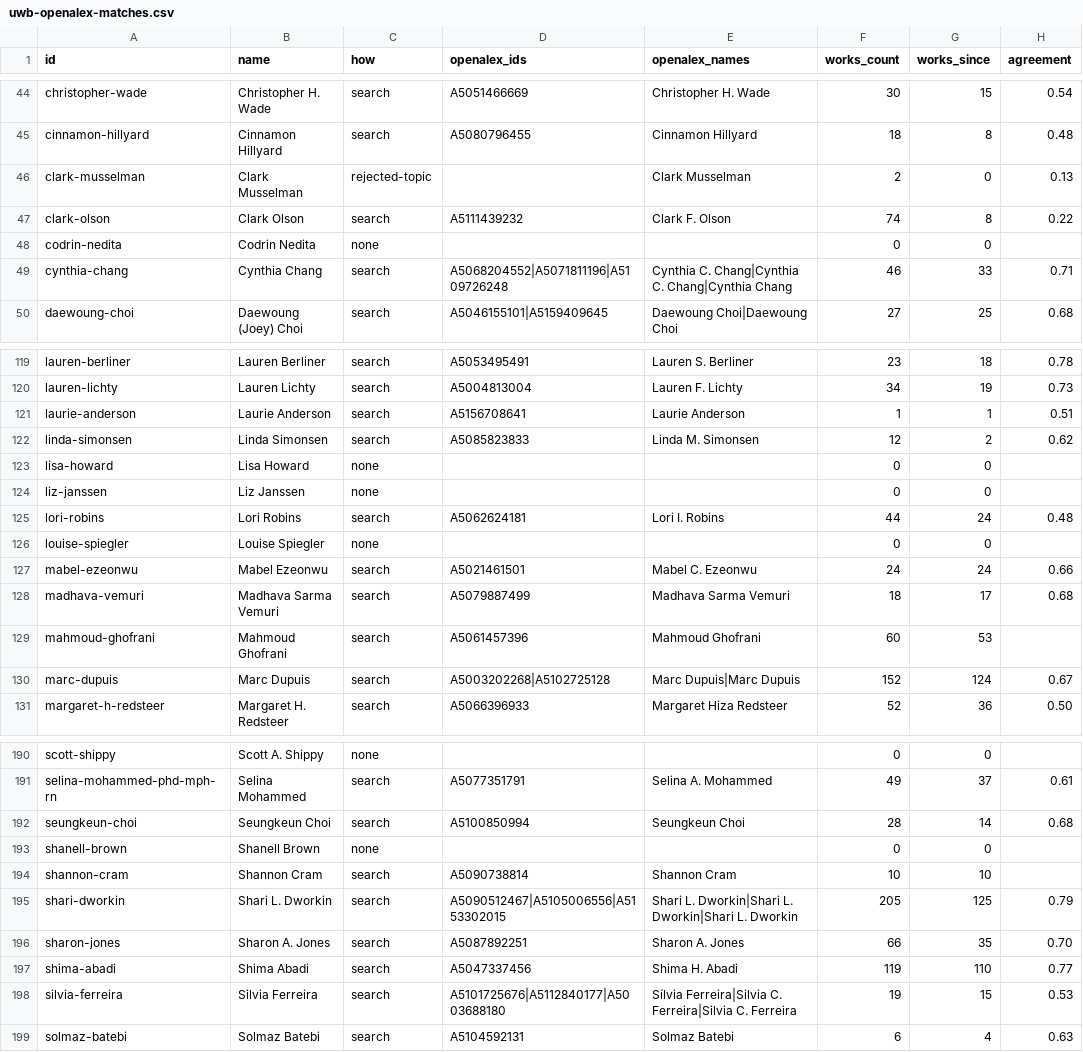
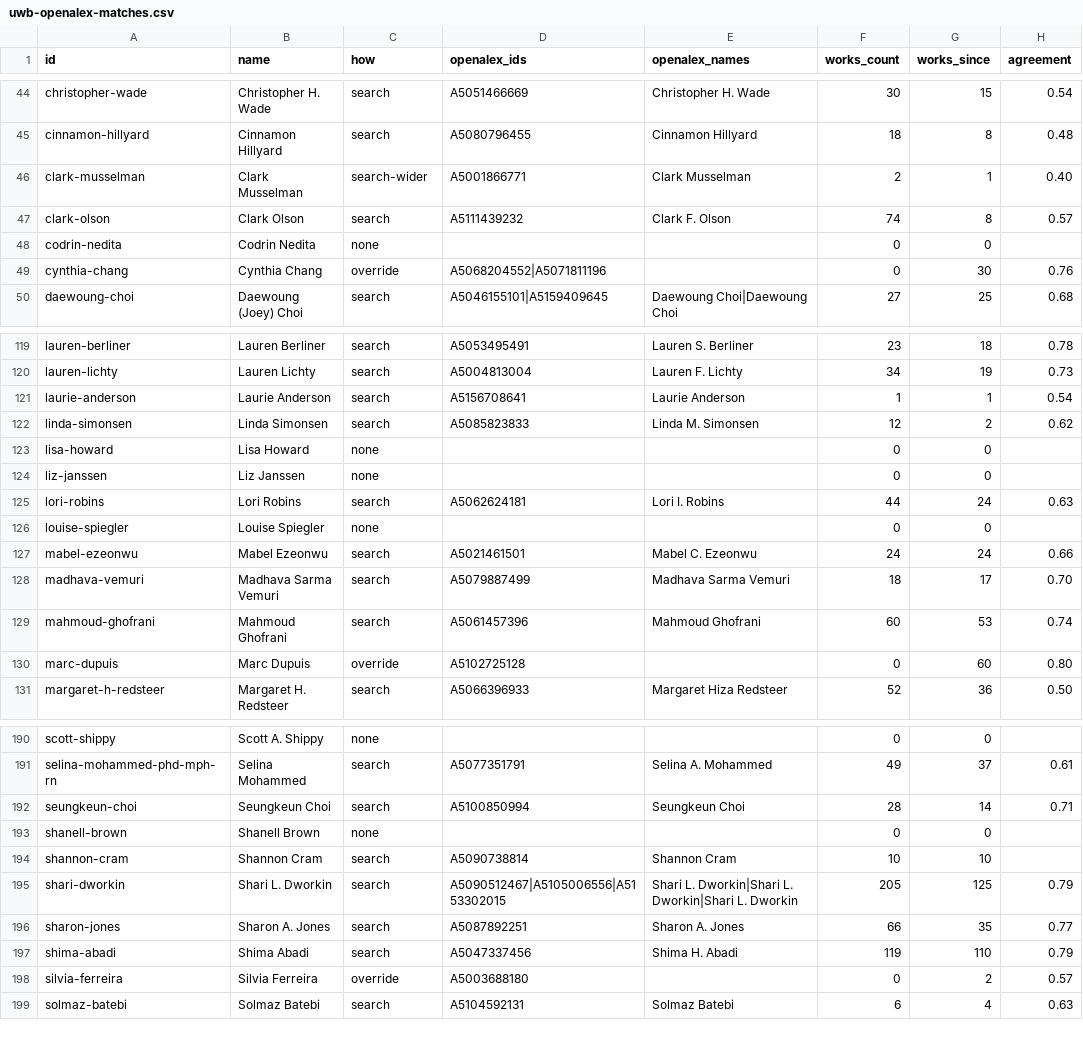
Before and after one commit to pisan-labs/research-map, a CSV file: rosters/uwb-openalex-matches.csv, drawn as a sheet; only a part is shown, gaps mark what is left out; the diff covers the shown part only.

```diff
--- a/rosters/uwb-openalex-matches.csv
+++ b/rosters/uwb-openalex-matches.csv
@@ -45,6 +45,6 @@ christopher-wade,Christopher H. Wade,search,A5051466669,Christopher H. Wade,30,1
 cinnamon-hillyard,Cinnamon Hillyard,search,A5080796455,Cinnamon Hillyard,18,8,0.48
-clark-musselman,Clark Musselman,rejected-topic,,Clark Musselman,2,0,0.13
-clark-olson,Clark Olson,search,A5111439232,Clark F. Olson,74,8,0.22
+clark-musselman,Clark Musselman,search-wider,A5001866771,Clark Musselman,2,1,0.40
+clark-olson,Clark Olson,search,A5111439232,Clark F. Olson,74,8,0.57
 codrin-nedita,Codrin Nedita,none,,,0,0,
-cynthia-chang,Cynthia Chang,search,A5068204552|A5071811196|A5109726248,Cynthia C. Chang|Cynthia C. Chang|Cynthia Chang,46,33,0.71
+cynthia-chang,Cynthia Chang,override,A5068204552|A5071811196,,0,30,0.76
 daewoung-choi,Daewoung (Joey) Choi,search,A5046155101|A5159409645,Daewoung Choi|Daewoung Choi,27,25,0.68
@@ -120,3 +120,3 @@ lauren-berliner,Lauren Berliner,search,A5053495491,Lauren S. Berliner,23,18,0.78
 lauren-lichty,Lauren Lichty,search,A5004813004,Lauren F. Lichty,34,19,0.73
-laurie-anderson,Laurie Anderson,search,A5156708641,Laurie Anderson,1,1,0.51
+laurie-anderson,Laurie Anderson,search,A5156708641,Laurie Anderson,1,1,0.54
 linda-simonsen,Linda Simonsen,search,A5085823833,Linda M. Simonsen,12,2,0.62
@@ -124,8 +124,8 @@ lisa-howard,Lisa Howard,none,,,0,0,
 liz-janssen,Liz Janssen,none,,,0,0,
-lori-robins,Lori Robins,search,A5062624181,Lori I. Robins,44,24,0.48
+lori-robins,Lori Robins,search,A5062624181,Lori I. Robins,44,24,0.63
 louise-spiegler,Louise Spiegler,none,,,0,0,
 mabel-ezeonwu,Mabel Ezeonwu,search,A5021461501,Mabel C. Ezeonwu,24,24,0.66
-madhava-vemuri,Madhava Sarma Vemuri,search,A5079887499,Madhava Sarma Vemuri,18,17,0.68
-mahmoud-ghofrani,Mahmoud Ghofrani,search,A5061457396,Mahmoud Ghofrani,60,53,
-marc-dupuis,Marc Dupuis,search,A5003202268|A5102725128,Marc Dupuis|Marc Dupuis,152,124,0.67
+madhava-vemuri,Madhava Sarma Vemuri,search,A5079887499,Madhava Sarma Vemuri,18,17,0.70
+mahmoud-ghofrani,Mahmoud Ghofrani,search,A5061457396,Mahmoud Ghofrani,60,53,0.74
+marc-dupuis,Marc Dupuis,override,A5102725128,,0,60,0.80
 margaret-h-redsteer,Margaret H. Redsteer,search,A5066396933,Margaret Hiza Redsteer,52,36,0.50
@@ -191,3 +191,3 @@ scott-shippy,Scott A. Shippy,none,,,0,0,
 selina-mohammed-phd-mph-rn,Selina Mohammed,search,A5077351791,Selina A. Mohammed,49,37,0.61
-seungkeun-choi,Seungkeun Choi,search,A5100850994,Seungkeun Choi,28,14,0.68
+seungkeun-choi,Seungkeun Choi,search,A5100850994,Seungkeun Choi,28,14,0.71
 shanell-brown,Shanell Brown,none,,,0,0,
@@ -195,5 +195,5 @@ shannon-cram,Shannon Cram,search,A5090738814,Shannon Cram,10,10,
 shari-dworkin,Shari L. Dworkin,search,A5090512467|A5105006556|A5153302015,Shari L. Dworkin|Shari L. Dworkin|Shari L. Dworkin,205,125,0.79
-sharon-jones,Sharon A. Jones,search,A5087892251,Sharon A. Jones,66,35,0.70
-shima-abadi,Shima Abadi,search,A5047337456,Shima H. Abadi,119,110,0.77
-silvia-ferreira,Silvia Ferreira,search,A5101725676|A5112840177|A5003688180,Sílvia Ferreira|Silvia C. Ferreira|Silvia C. Ferreira,19,15,0.53
+sharon-jones,Sharon A. Jones,search,A5087892251,Sharon A. Jones,66,35,0.77
+shima-abadi,Shima Abadi,search,A5047337456,Shima H. Abadi,119,110,0.79
+silvia-ferreira,Silvia Ferreira,override,A5003688180,,0,2,0.57
 solmaz-batebi,Solmaz Batebi,search,A5104592131,Solmaz Batebi,6,4,0.63
```
Also changed, not shown: 62 edited cells elsewhere in this file, rosters/uwb-openalex-candidates.csv, 2 other files.
